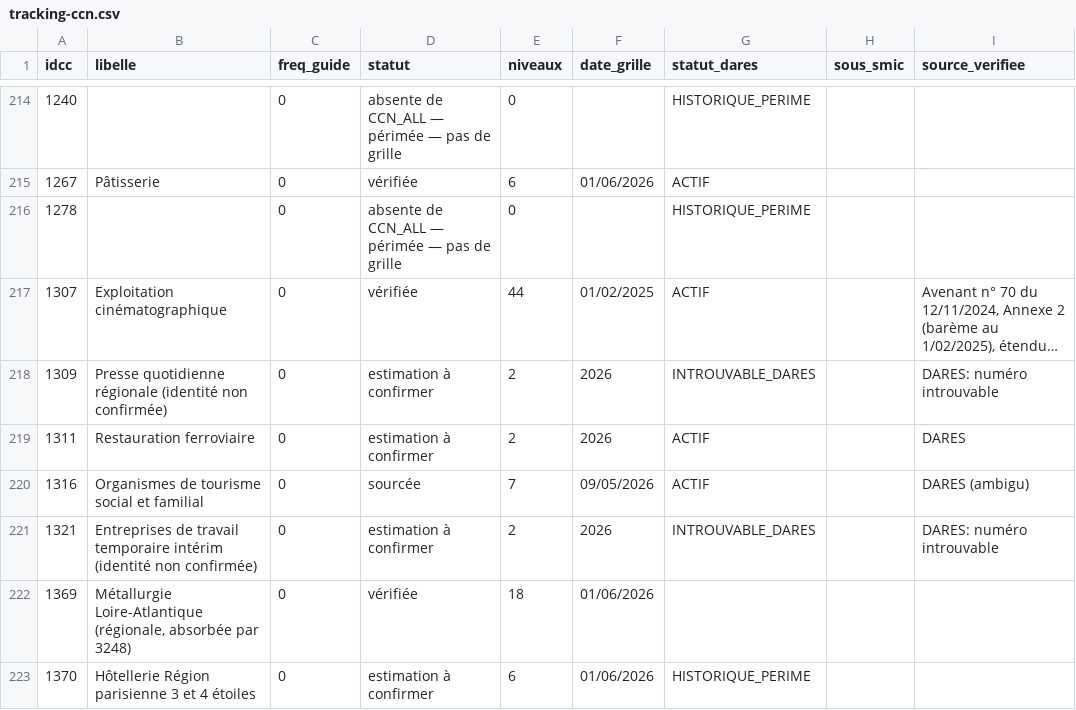
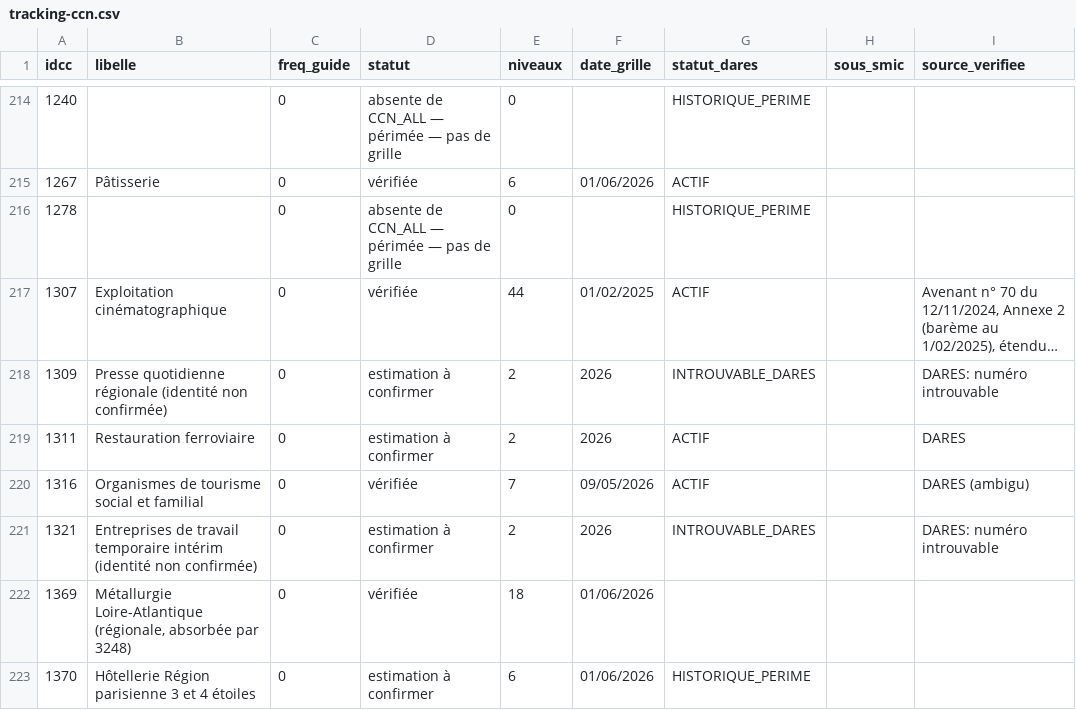
Before and after one commit to tonytonic/hs, a CSV file: GrillePaye/tracking-ccn.csv, drawn as a sheet; only a part is shown, gaps mark what is left out; long unchanged cells end in …; the diff covers the shown part only; the diff names each change by its address in the sheet, - before the commit and + after, or states it on an @@ line.

```diff
--- a/GrillePaye/tracking-ccn.csv
+++ b/GrillePaye/tracking-ccn.csv
-D220 (statut): sourcée
+D220 (statut): vérifiée
```
Also changed, not shown: 32 edited cells elsewhere in this file, 5 other files.
